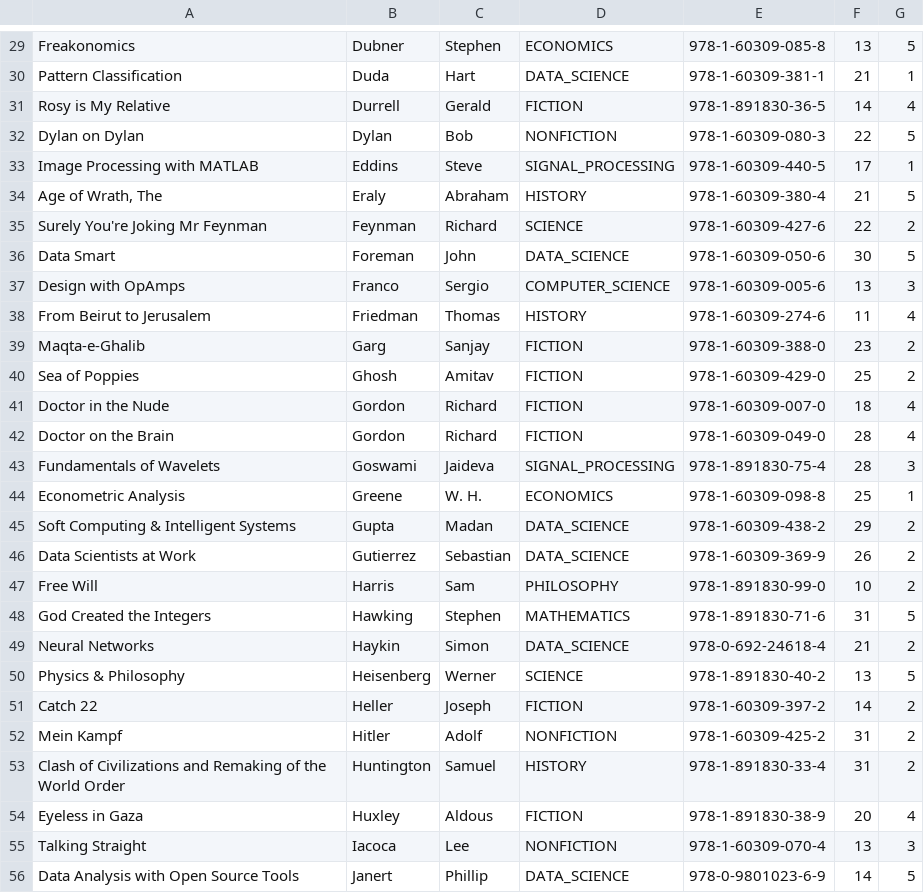
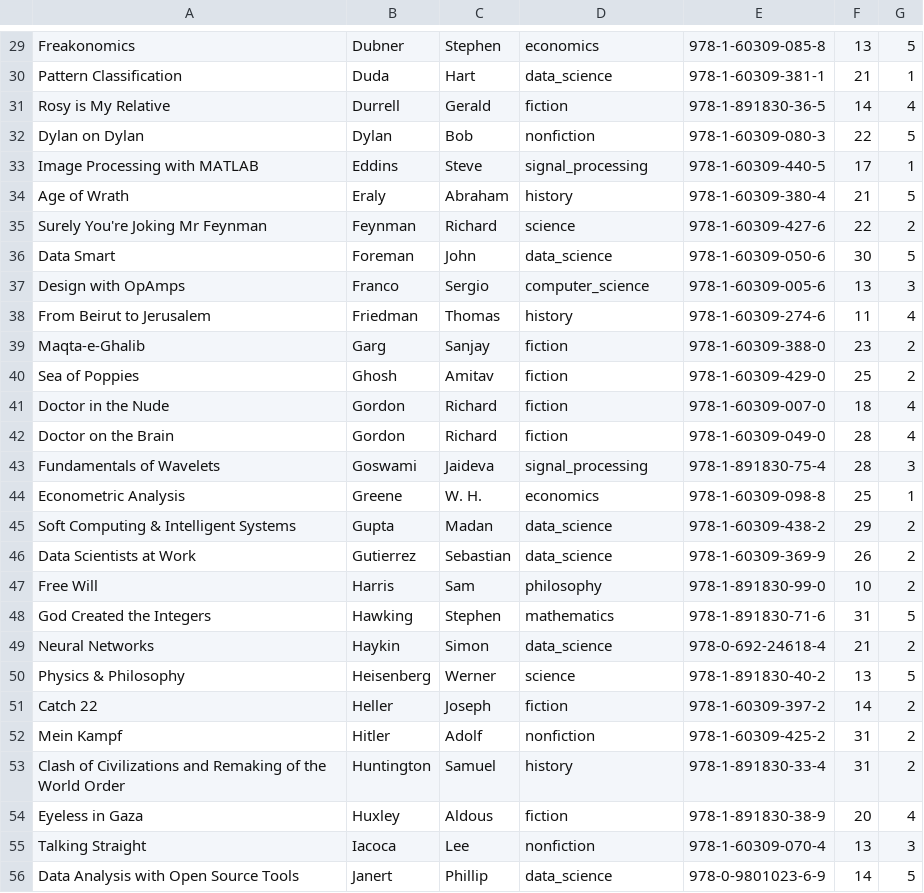
Before and after one commit to vladc99/BookSystem, a CSV file: BookInventory/books.csv, drawn as a sheet; only a part is shown, gaps mark what is left out; the diff covers the shown part only; the diff names each change by its address in the sheet, - before the commit and + after, or states it on an @@ line.

```diff
--- a/BookInventory/books.csv
+++ b/BookInventory/books.csv
-D29: ECONOMICS
+D29: economics
-D30: DATA_SCIENCE
+D30: data_science
-D31: FICTION
+D31: fiction
-D32: NONFICTION
+D32: nonfiction
-D33: SIGNAL_PROCESSING
+D33: signal_processing
-A34: Age of Wrath, The
+A34: Age of Wrath
-D34: HISTORY
+D34: history
-D35: SCIENCE
+D35: science
-D36: DATA_SCIENCE
+D36: data_science
-D37: COMPUTER_SCIENCE
+D37: computer_science
-D38: HISTORY
+D38: history
-D39:D42: FICTION
+D39:D42: fiction
-D43: SIGNAL_PROCESSING
+D43: signal_processing
-D44: ECONOMICS
+D44: economics
-D45:D46: DATA_SCIENCE
+D45:D46: data_science
-D47: PHILOSOPHY
+D47: philosophy
-D48: MATHEMATICS
+D48: mathematics
-D49: DATA_SCIENCE
+D49: data_science
-D50: SCIENCE
+D50: science
-D51: FICTION
+D51: fiction
-D52: NONFICTION
+D52: nonfiction
-D53: HISTORY
+D53: history
-D54: FICTION
+D54: fiction
-D55: NONFICTION
+D55: nonfiction
-D56: DATA_SCIENCE
+D56: data_science
```
Also changed, not shown: 2 removed rows and 93 edited cells elsewhere in this file, 1 other file.
